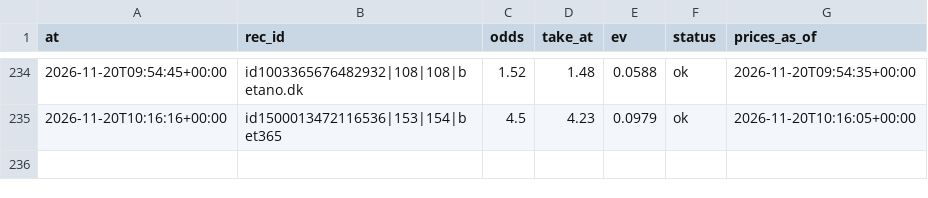
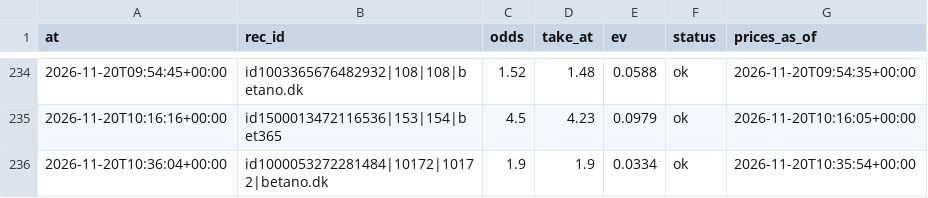
Before and after one commit to lukkeodds/livetest-log, a CSV file: data/notified.csv, drawn as a sheet; only a part is shown, gaps mark what is left out.

Commit message:
snapshot 20261120T103621Z: notified.csv

```diff
--- a/data/notified.csv
+++ b/data/notified.csv
@@ -235 +235,2 @@ at,rec_id,odds,take_at,ev,status,prices_as_of
 2026-11-20T10:16:16+00:00,id1500013472116536|153|154|bet365,4.5,4.23,0.0979,ok,2026-11-20T10:16:05+00:00
+2026-11-20T10:36:04+00:00,id1000053272281484|10172|10172|betano.dk,1.9,1.9,0.0334,ok,2026-11-20T10:35:54+00:00
```
Also changed, not shown: 2 other files.
